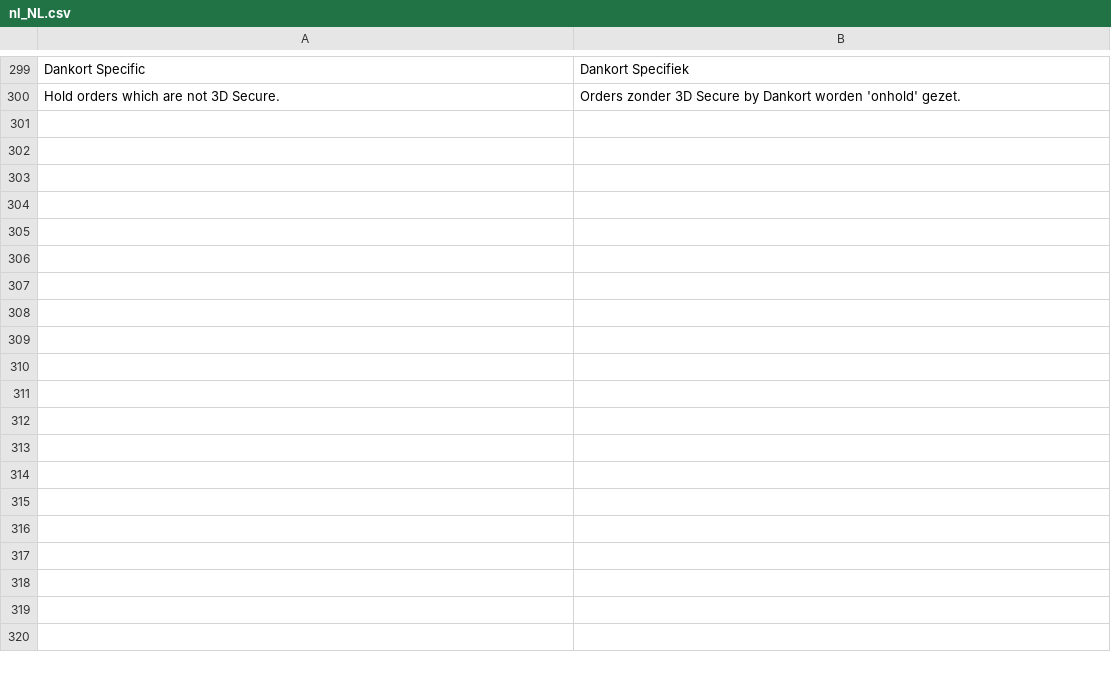
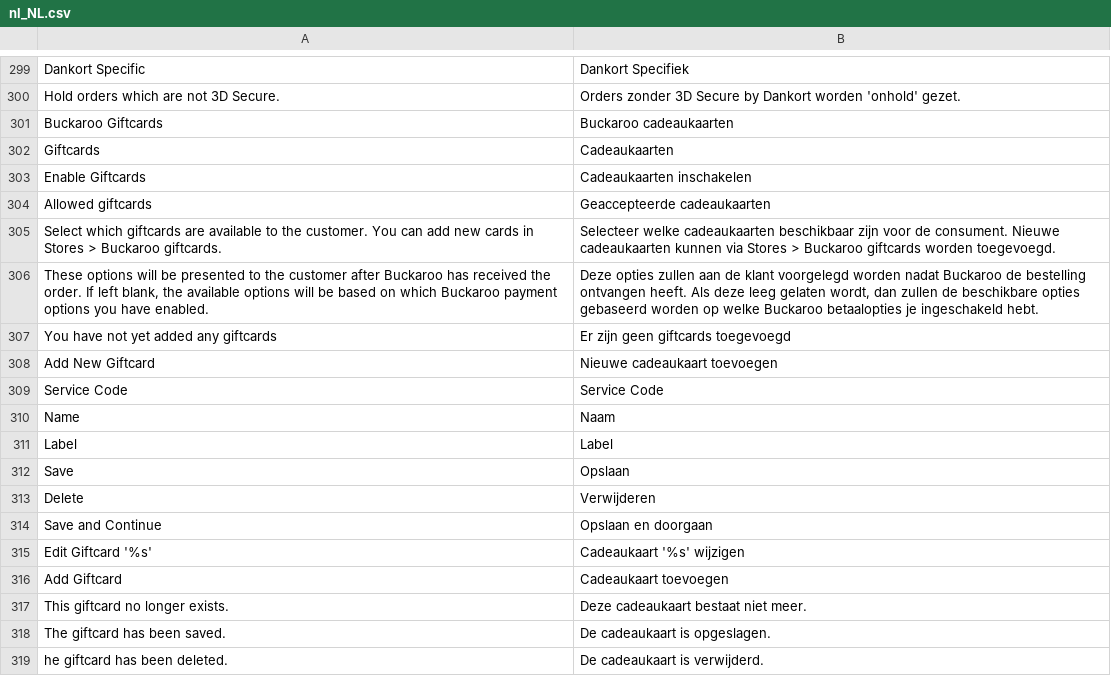
Before and after one commit to wouter-toppershops/buckaroo-magento2, a CSV file: i18n/nl_NL.csv, drawn as a sheet; only a part is shown, gaps mark what is left out.

Commit message:
added backend translations

```diff
--- a/i18n/nl_NL.csv
+++ b/i18n/nl_NL.csv
@@ -300 +300,20 @@
 "Hold orders which are not 3D Secure.","Orders zonder 3D Secure by Dankort worden 'onhold' gezet."
+"Buckaroo Giftcards","Buckaroo cadeaukaarten"
+"Giftcards","Cadeaukaarten"
+"Enable Giftcards","Cadeaukaarten inschakelen"
+"Allowed giftcards","Geaccepteerde cadeaukaarten"
+"Select which giftcards are available to the customer. You can add new cards in Stores > Buckaroo giftcards.","Selecteer welke cadeaukaarten beschikbaar zijn voor de consument. Nieuwe cadeaukaarten kunnen via Stores > Buckaroo giftcards worden toegevoegd."
+"These options will be presented to the customer after Buckaroo has received the order. If left blank, the available options will be based on which Buckaroo payment options you have enabled.","Deze opties zullen aan de klant voorgelegd worden nadat Buckaroo de bestelling ontvangen heeft. Als deze leeg gelaten wordt, dan zullen de beschikbare opties gebaseerd worden op welke Buckaroo betaalopties je ingeschakeld hebt."
+"You have not yet added any giftcards","Er zijn geen giftcards toegevoegd"
+"Add New Giftcard","Nieuwe cadeaukaart toevoegen"
+"Service Code","Service Code"
+"Name","Naam"
+"Label","Label"
+"Save","Opslaan"
+"Delete","Verwijderen"
+"Save and Continue","Opslaan en doorgaan"
+"Edit Giftcard '%s'","Cadeaukaart '%s' wijzigen"
+"Add Giftcard","Cadeaukaart toevoegen"
+"This giftcard no longer exists.","Deze cadeaukaart bestaat niet meer."
+"The giftcard has been saved.","De cadeaukaart is opgeslagen."
+"he giftcard has been deleted.","De cadeaukaart is verwijderd."
```
Also changed, not shown: 1 other file.
